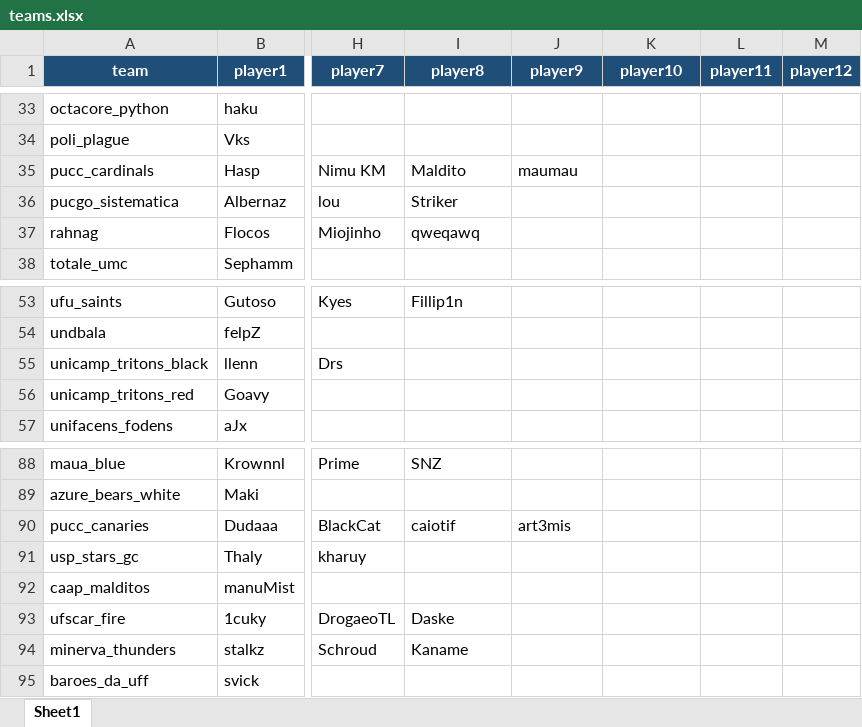
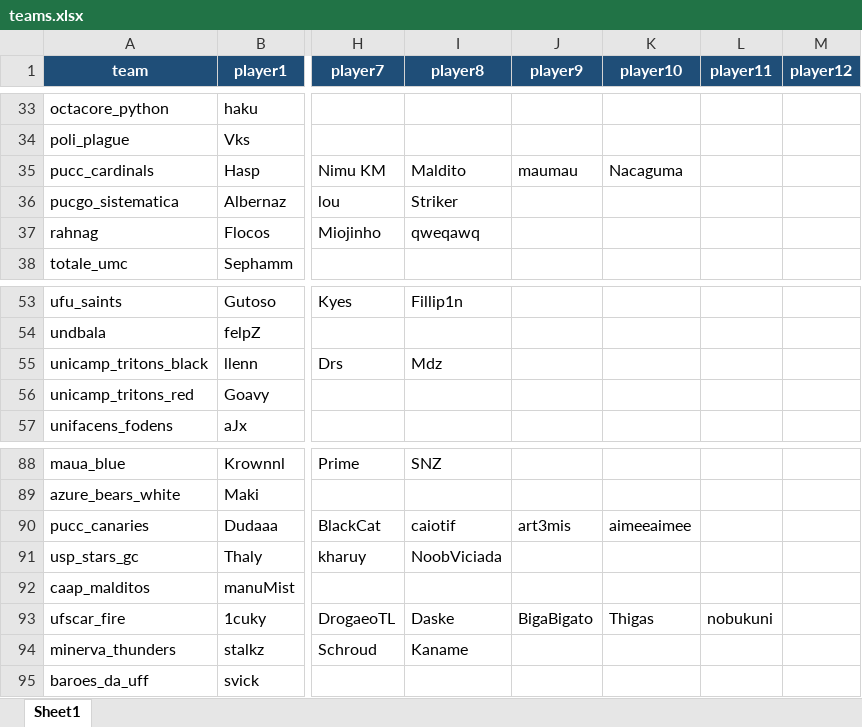
Before and after one commit to kmzmath/univlr, an Excel workbook: dados_excel/teams.xlsx, sheet Sheet1, drawn as a sheet; only a part is shown, gaps mark what is left out; values as stored, in another font and other column widths than the file's, no borders; table styles not drawn; the diff names each change by its address in the sheet, - before the commit and + after, or states it on an @@ line.

```diff
--- a/dados_excel/teams.xlsx (sheet Sheet1)
+++ b/dados_excel/teams.xlsx (sheet Sheet1)
-K35 (player10): (empty)
+K35 (player10): Nacaguma
-I55 (player8): (empty)
+I55 (player8): Mdz
-K90 (player10): (empty)
+K90 (player10): aimeeaimee
-I91 (player8): (empty)
+I91 (player8): NoobViciada
-J93 (player9): (empty)
+J93 (player9): BigaBigato
-K93 (player10): (empty)
+K93 (player10): Thigas
-L93 (player11): (empty)
+L93 (player11): nobukuni
```
Also changed, not shown: dados_excel/players.xlsx, dados_excel/round_state_winrates.xlsx, 28 other files.
